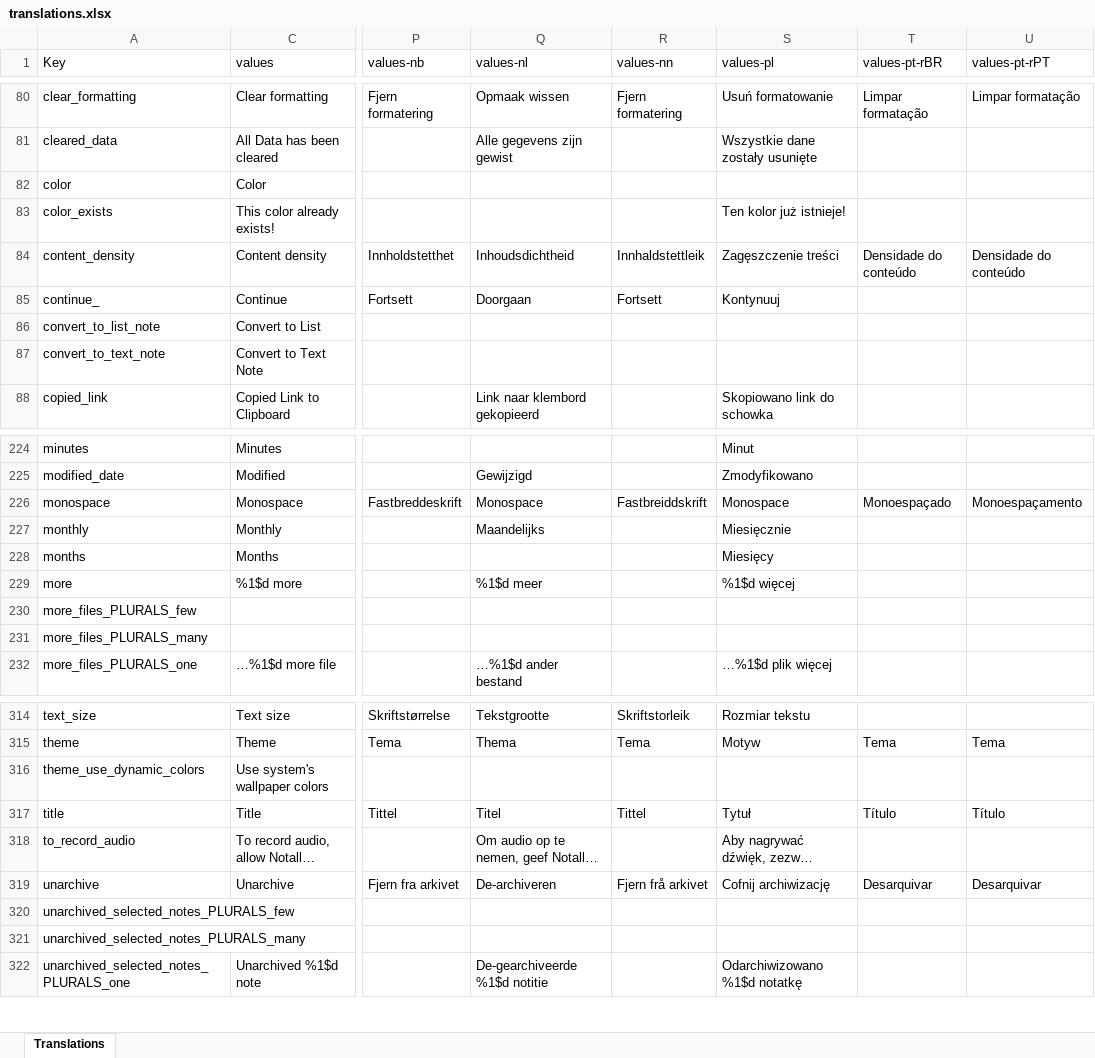
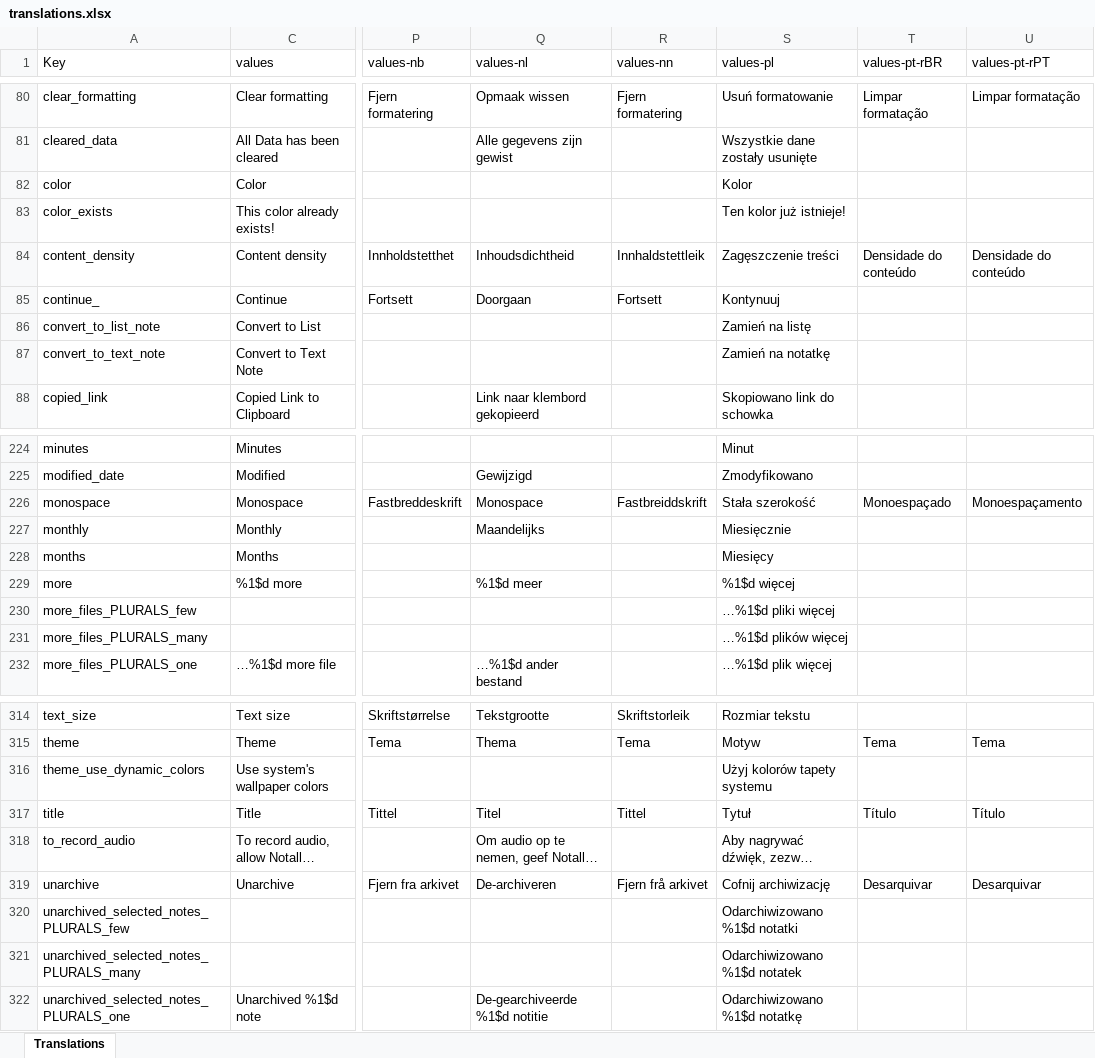
Before and after one commit to PhilKes/NotallyX, an Excel workbook: app/translations.xlsx, sheet Translations, drawn as a sheet; only a part is shown, gaps mark what is left out; long unchanged cells end in …; values as stored, in another font and other column widths than the file's, no cell formats; charts and pictures not drawn; the diff covers the shown part only; the diff names each change by its address in the sheet, - before the commit and + after, or states it on an @@ line.

```diff
--- a/app/translations.xlsx (sheet Translations)
+++ b/app/translations.xlsx (sheet Translations)
-S82 (values-pl): (empty)
+S82 (values-pl): Kolor
-S86 (values-pl): (empty)
+S86 (values-pl): Zamień na listę
-S87 (values-pl): (empty)
+S87 (values-pl): Zamień na notatkę
-S226 (values-pl): Monospace
+S226 (values-pl): Stała szerokość
-S230 (values-pl): (empty)
+S230 (values-pl): …%1$d pliki więcej
-S231 (values-pl): (empty)
+S231 (values-pl): …%1$d plików więcej
-S316 (values-pl): (empty)
+S316 (values-pl): Użyj kolorów tapety systemu
-S320 (values-pl): (empty)
+S320 (values-pl): Odarchiwizowano %1$d notatki
-S321 (values-pl): (empty)
+S321 (values-pl): Odarchiwizowano %1$d notatek
```
Also changed, not shown: 19 edited cells elsewhere in this sheet, cell formats, 1 other file.
